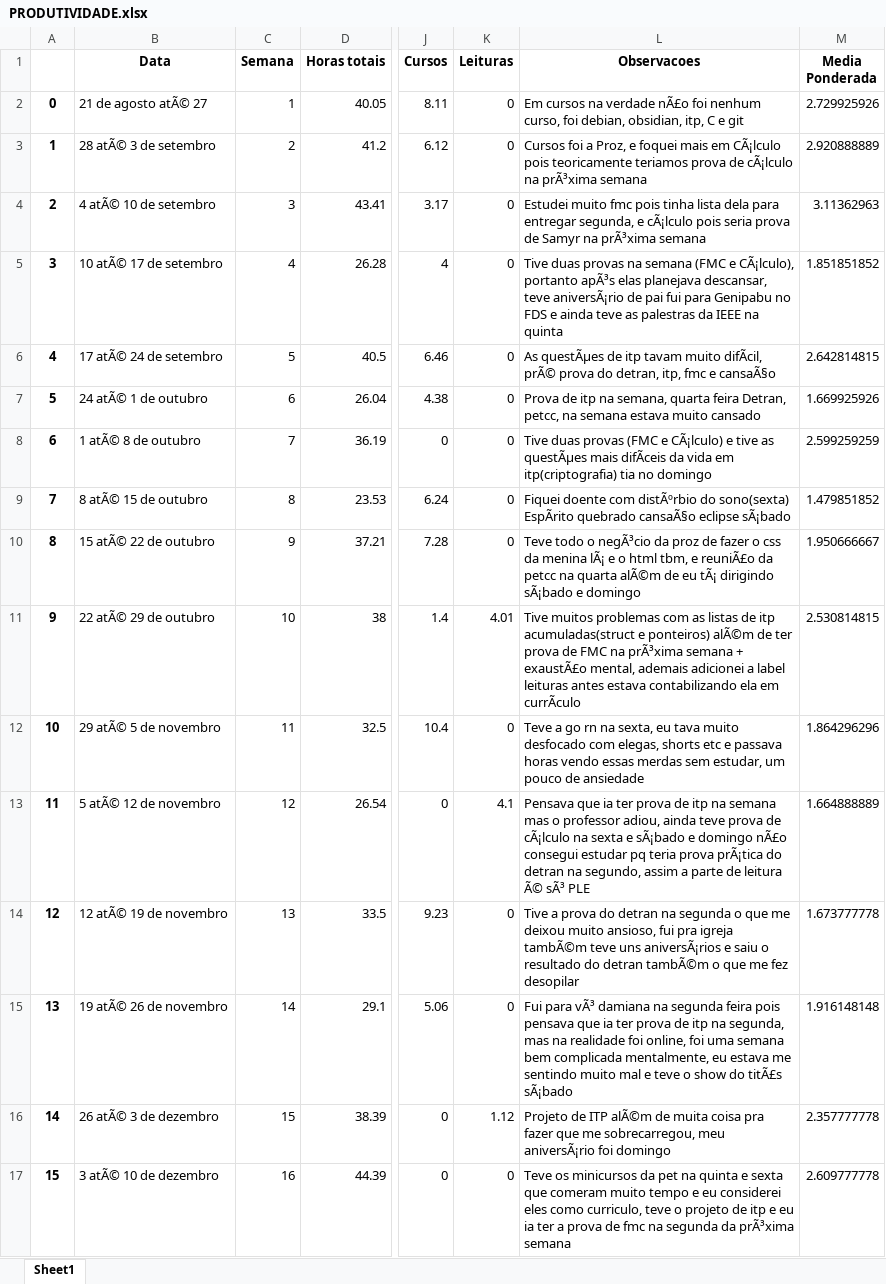
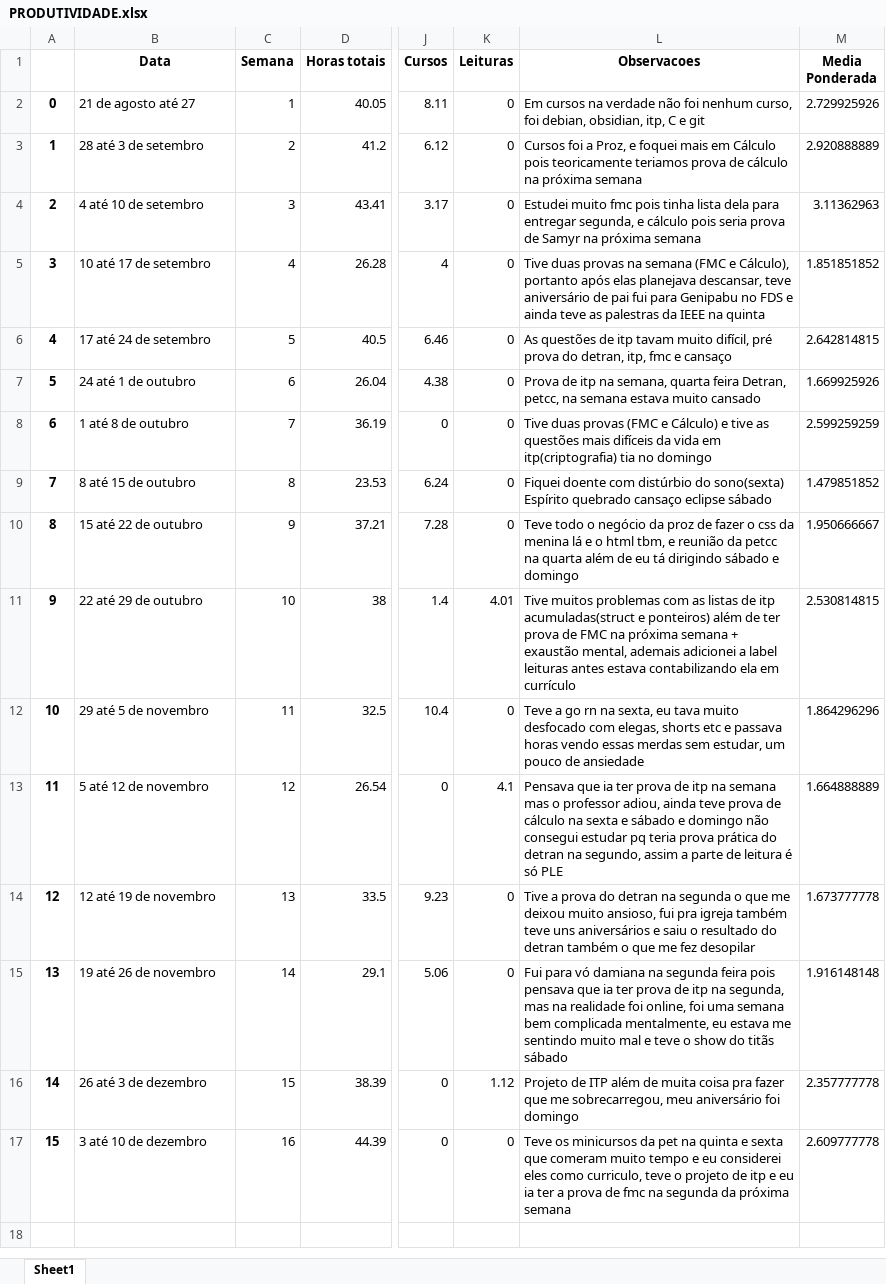
Before and after one commit to Caio2a7/productivity-gui, an Excel workbook: data/output/PRODUTIVIDADE.xlsx, sheet Sheet1, drawn as a sheet; only a part is shown, gaps mark what is left out; values as stored, in another font and other column widths than the file's, no borders; the diff names each change by its address in the sheet, - before the commit and + after, or states it on an @@ line.

Commit message:
feat: adicionado funcionalidade de gerar planilha, refatoração de código em classes e ativando scroll do mouse para linux

```diff
--- a/data/output/PRODUTIVIDADE.xlsx (sheet Sheet1)
+++ b/data/output/PRODUTIVIDADE.xlsx (sheet Sheet1)
-B2 (Data): 21 de agosto atÃ© 27
+B2 (Data): 21 de agosto até 27
-L2 (Observacoes): …na verdade nÃ£o foi nenhum…
+L2 (Observacoes): …na verdade não foi nenhum…
-B3 (Data): 28 atÃ© 3 de setembro
+B3 (Data): 28 até 3 de setembro
-L3 (Observacoes): …mais em CÃ¡lculo pois teoricamente teriamos prova de cÃ¡lculo na prÃ³xima semana
+L3 (Observacoes): …mais em Cálculo pois teoricamente teriamos prova de cálculo na próxima semana
-B4 (Data): 4 atÃ© 10 de setembro
+B4 (Data): 4 até 10 de setembro
-L4 (Observacoes): …segunda, e cÃ¡lculo pois seria prova de Samyr na prÃ³xima semana
+L4 (Observacoes): …segunda, e cálculo pois seria prova de Samyr na próxima semana
-B5 (Data): 10 atÃ© 17 de setembro
+B5 (Data): 10 até 17 de setembro
-L5 (Observacoes): …(FMC e CÃ¡lculo), portanto apÃ³s elas planejava descansar, teve aniversÃ¡rio de pai…
+L5 (Observacoes): …(FMC e Cálculo), portanto após elas planejava descansar, teve aniversário de pai…
-B6 (Data): 17 atÃ© 24 de setembro
+B6 (Data): 17 até 24 de setembro
-L6 (Observacoes): As questÃµes de itp tavam muito difÃcil, prÃ© prova do detran, itp, fmc e cansaÃ§o
+L6 (Observacoes): As questões de itp tavam muito difícil, pré prova do detran, itp, fmc e cansaço
-B7 (Data): 24 atÃ© 1 de outubro
+B7 (Data): 24 até 1 de outubro
-B8 (Data): 1 atÃ© 8 de outubro
+B8 (Data): 1 até 8 de outubro
-L8 (Observacoes): …(FMC e CÃ¡lculo) e tive as questÃµes mais difÃceis da vida…
+L8 (Observacoes): …(FMC e Cálculo) e tive as questões mais difíceis da vida…
-B9 (Data): 8 atÃ© 15 de outubro
+B9 (Data): 8 até 15 de outubro
-L9 (Observacoes): …doente com distÃºrbio do sono(sexta) EspÃrito quebrado cansaÃ§o eclipse sÃ¡bado
+L9 (Observacoes): …doente com distúrbio do sono(sexta) Espírito quebrado cansaço eclipse sábado
-B10 (Data): 15 atÃ© 22 de outubro
+B10 (Data): 15 até 22 de outubro
-L10 (Observacoes): …todo o negÃ³cio da proz de fazer o css da menina lÃ¡ e o html tbm, e reuniÃ£o da petcc na quarta alÃ©m de eu tÃ¡ dirigindo sÃ¡bado e domingo
+L10 (Observacoes): …todo o negócio da proz de fazer o css da menina lá e o html tbm, e reunião da petcc na quarta além de eu tá dirigindo sábado e domingo
-B11 (Data): 22 atÃ© 29 de outubro
+B11 (Data): 22 até 29 de outubro
-L11 (Observacoes): …e ponteiros) alÃ©m de ter prova de FMC na prÃ³xima semana + exaustÃ£o mental, ademais adicionei a label leituras antes estava contabilizando ela em currÃculo
+L11 (Observacoes): …e ponteiros) além de ter prova de FMC na próxima semana + exaustão mental, ademais adicionei a label leituras antes estava contabilizando ela em currículo
-B12 (Data): 29 atÃ© 5 de novembro
+B12 (Data): 29 até 5 de novembro
-B13 (Data): 5 atÃ© 12 de novembro
+B13 (Data): 5 até 12 de novembro
-L13 (Observacoes): …prova de cÃ¡lculo na sexta e sÃ¡bado e domingo nÃ£o consegui estudar pq teria prova prÃ¡tica do detran na segundo, assim a parte de leitura Ã© sÃ³ PLE
+L13 (Observacoes): …prova de cálculo na sexta e sábado e domingo não consegui estudar pq teria prova prática do detran na segundo, assim a parte de leitura é só PLE
-B14 (Data): 12 atÃ© 19 de novembro
+B14 (Data): 12 até 19 de novembro
-L14 (Observacoes): …pra igreja tambÃ©m teve uns aniversÃ¡rios e saiu o resultado do detran tambÃ©m o que…
+L14 (Observacoes): …pra igreja também teve uns aniversários e saiu o resultado do detran também o que…
-B15 (Data): 19 atÃ© 26 de novembro
+B15 (Data): 19 até 26 de novembro
-L15 (Observacoes): Fui para vÃ³ damiana na segunda feira pois pensava que ia ter prova de itp na segunda, mas na realidade foi online, foi uma semana bem complicada mentalmente, eu estava me sentindo muito mal e teve o show do titÃ£s sÃ¡bado
+L15 (Observacoes): Fui para vó damiana na segunda feira pois pensava que ia ter prova de itp na segunda, mas na realidade foi online, foi uma semana bem complicada mentalmente, eu estava me sentindo muito mal e teve o show do titãs sábado
-B16 (Data): 26 atÃ© 3 de dezembro
+B16 (Data): 26 até 3 de dezembro
-L16 (Observacoes): …de ITP alÃ©m de muita coisa pra fazer que me sobrecarregou, meu aniversÃ¡rio foi domingo
+L16 (Observacoes): …de ITP além de muita coisa pra fazer que me sobrecarregou, meu aniversário foi domingo
-B17 (Data): 3 atÃ© 10 de dezembro
+B17 (Data): 3 até 10 de dezembro
-L17 (Observacoes): …segunda da prÃ³xima semana
+L17 (Observacoes): …segunda da próxima semana
```
Also changed, not shown: 16 other files.
